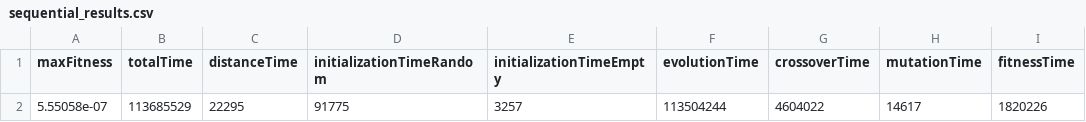
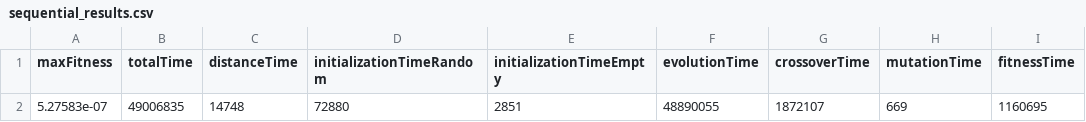
Before and after one commit to giacomo-cgn/parallel-genetic-tsp, a CSV file: results/sequential_results.csv, drawn as a sheet; removed rows and columns are numbered as before the commit, all else as after; the diff names each change by its address in the sheet, - before the commit and + after, or states it on an @@ line.

```diff
--- a/results/sequential_results.csv
+++ b/results/sequential_results.csv
-row 2: 5.55058e-07 | 113685529 | 22295 | 91775 | 3257 | 113504244 | 4604022 | 14617 | 1820226
+row 2: 5.27583e-07 | 49006835 | 14748 | 72880 | 2851 | 48890055 | 1872107 | 669 | 1160695
```
Also changed, not shown: 11 other files.
